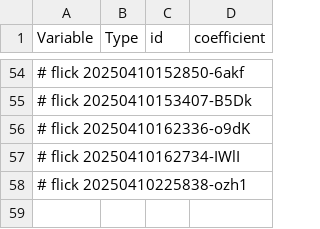
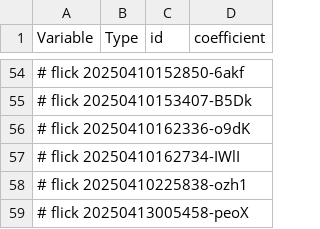
Before and after one commit to abikesa/hologram, a CSV file: kitabo/ensi/ukubona/donorcase/test3/assets/csv/model1_overall.csv, drawn as a sheet; only a part is shown, gaps mark what is left out; the diff names each change by its address in the sheet, - before the commit and + after, or states it on an @@ line.

Commit message:
kitabo/ensi/ukubona/donorcase/test3/assets/csv/model1_overall.csv

```diff
--- a/kitabo/ensi/ukubona/donorcase/test3/assets/csv/model1_overall.csv
+++ b/kitabo/ensi/ukubona/donorcase/test3/assets/csv/model1_overall.csv
+row 59: # flick 20250413005458-peoX
```
